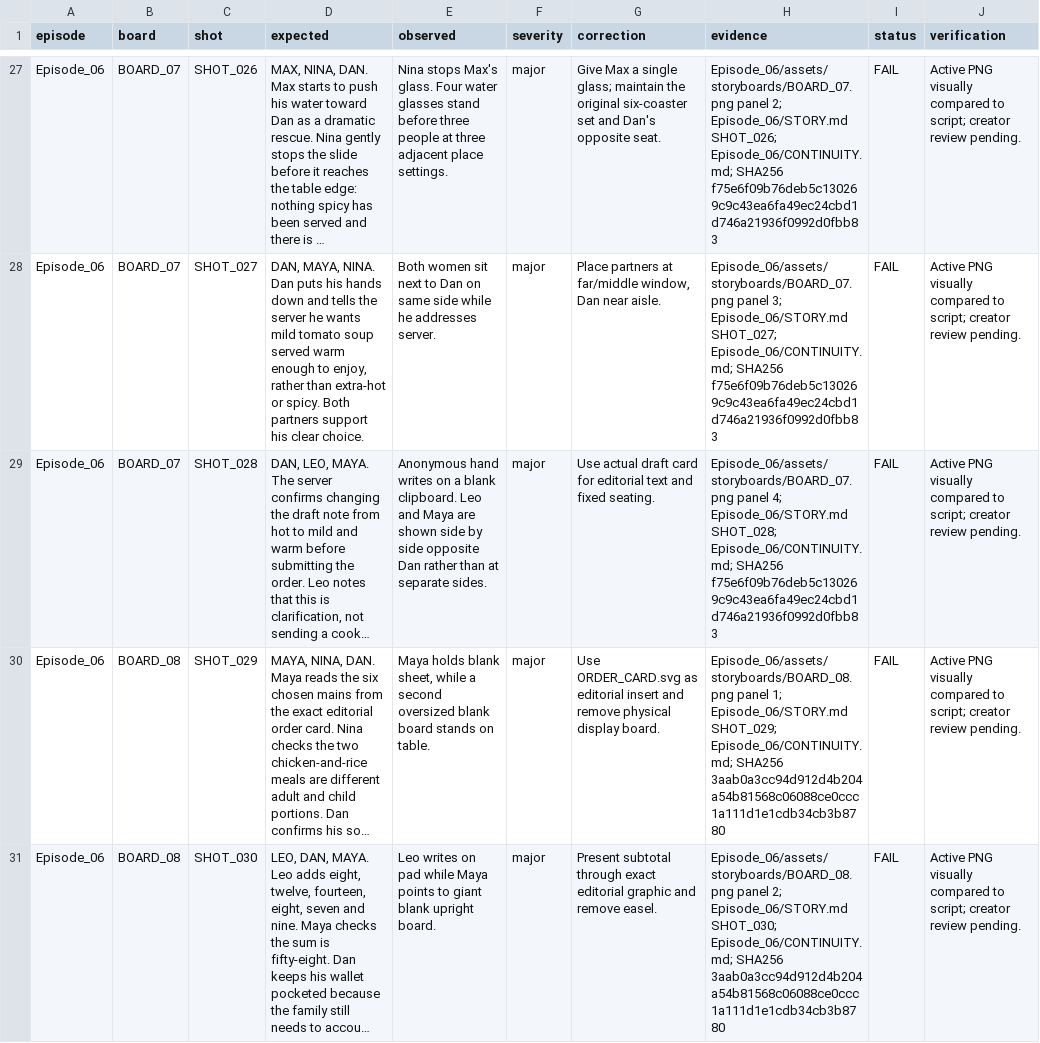
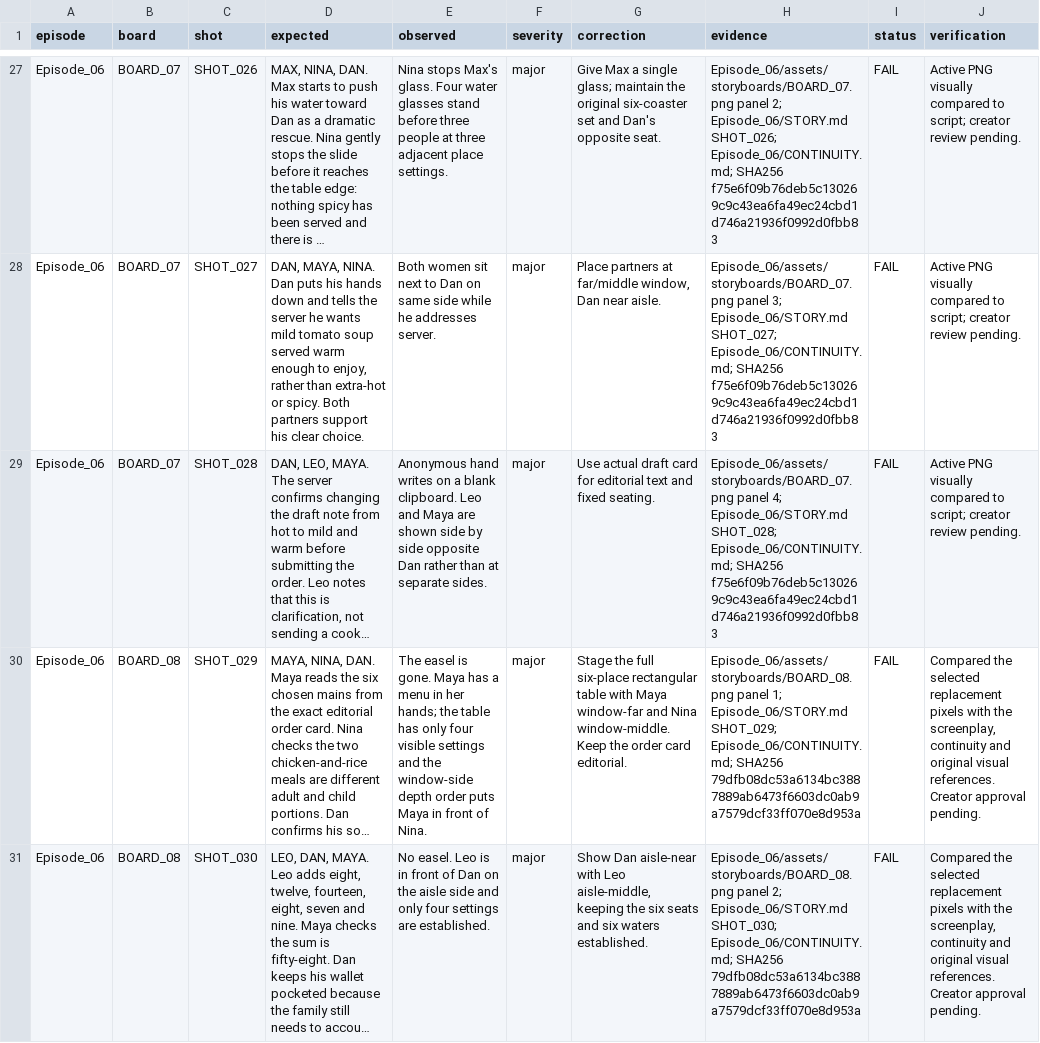
Before and after one commit to anneshabiswaas22-collab/ai-story-building, a TSV file: docs/qa/Episode_06.tsv, drawn as a sheet; only a part is shown, gaps mark what is left out; long unchanged cells end in …; the diff covers the shown part only; the diff names each change by its address in the sheet, - before the commit and + after, or states it on an @@ line.

Commit message:
Repair Episode 06 storyboard 08 continuity

```diff
--- a/docs/qa/Episode_06.tsv
+++ b/docs/qa/Episode_06.tsv
-E30 (observed): Maya holds blank sheet, while a second oversized blank board stands on table.
+E30 (observed): The easel is gone. Maya has a menu in her hands; the table has only four visible settings and the window-side depth order puts Maya in front of Nina.
-G30 (correction): Use ORDER_CARD.svg as editorial insert and remove physical display board.
+G30 (correction): Stage the full six-place rectangular table with Maya window-far and Nina window-middle. Keep the order card editorial.
-H30 (evidence): …Episode_06/CONTINUITY.md; SHA256 3aab0a3cc94d912d4b204a54b81568c06088ce0ccc1a111d1e1cdb34cb3b8780
+H30 (evidence): …Episode_06/CONTINUITY.md; SHA256 79dfb08dc53a6134bc3887889ab6473f6603dc0ab9a7579dcf33ff070e8d953a
-J30:J31 (verification): Active PNG visually compared to script; creator review pending.
+J30:J31 (verification): Compared the selected replacement pixels with the screenplay, continuity and original visual references. Creator approval pending.
-E31 (observed): Leo writes on pad while Maya points to giant blank upright board.
+E31 (observed): No easel. Leo is in front of Dan on the aisle side and only four settings are established.
-G31 (correction): Present subtotal through exact editorial graphic and remove easel.
+G31 (correction): Show Dan aisle-near with Leo aisle-middle, keeping the six seats and six waters established.
-H31 (evidence): …Episode_06/CONTINUITY.md; SHA256 3aab0a3cc94d912d4b204a54b81568c06088ce0ccc1a111d1e1cdb34cb3b8780
+H31 (evidence): …Episode_06/CONTINUITY.md; SHA256 79dfb08dc53a6134bc3887889ab6473f6603dc0ab9a7579dcf33ff070e8d953a
```
Also changed, not shown: 8 edited cells elsewhere in this file, 3 other files.
